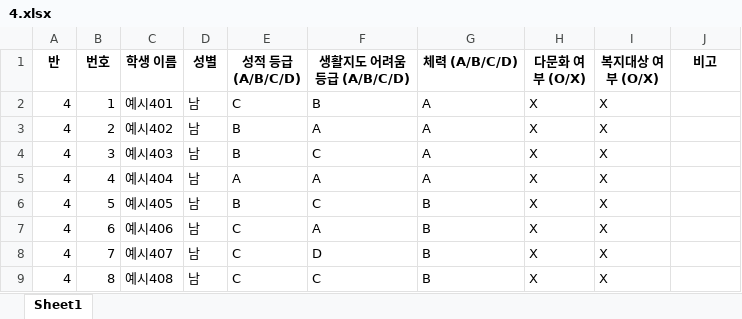
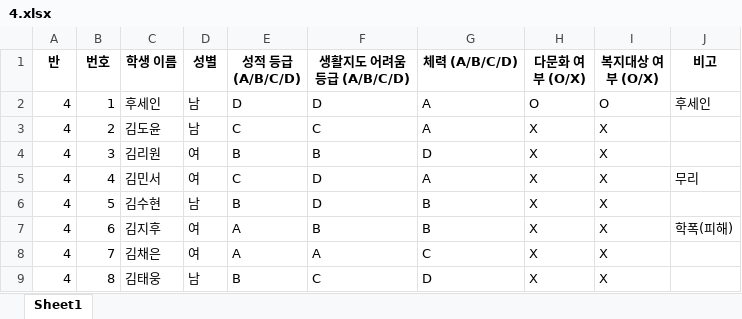
Before and after one commit to HappyFeetGH/classMaker, an Excel workbook: xlsx_storage/4.xlsx, sheet Sheet1, drawn as a sheet; only a part is shown; values as stored, in another font and other column widths than the file's, no borders; the diff covers the shown part only; the diff names each change by its address in the sheet, - before the commit and + after, or states it on an @@ line.

```diff
--- a/xlsx_storage/4.xlsx (sheet Sheet1)
+++ b/xlsx_storage/4.xlsx (sheet Sheet1)
-C2 (학생 이름): 예시401
+C2 (학생 이름): 후세인
-E2 (성적 등급 (A/B/C/D)): C
+E2 (성적 등급 (A/B/C/D)): D
-F2 (생활지도 어려움 등급 (A/B/C/D)): B
+F2 (생활지도 어려움 등급 (A/B/C/D)): D
-H2 (다문화 여부 (O/X)): X
+H2 (다문화 여부 (O/X)): O
-I2 (복지대상 여부 (O/X)): X
+I2 (복지대상 여부 (O/X)): O
-J2 (비고): (empty)
+J2 (비고): 후세인
-C3 (학생 이름): 예시402
+C3 (학생 이름): 김도윤
-E3 (성적 등급 (A/B/C/D)): B
+E3 (성적 등급 (A/B/C/D)): C
-F3 (생활지도 어려움 등급 (A/B/C/D)): A
+F3 (생활지도 어려움 등급 (A/B/C/D)): C
-C4 (학생 이름): 예시403
+C4 (학생 이름): 김리원
-D4:D5 (성별): 남
+D4:D5 (성별): 여
-F4 (생활지도 어려움 등급 (A/B/C/D)): C
+F4 (생활지도 어려움 등급 (A/B/C/D)): B
-G4 (체력 (A/B/C/D)): A
+G4 (체력 (A/B/C/D)): D
-C5 (학생 이름): 예시404
+C5 (학생 이름): 김민서
-E5 (성적 등급 (A/B/C/D)): A
+E5 (성적 등급 (A/B/C/D)): C
-F5 (생활지도 어려움 등급 (A/B/C/D)): A
+F5 (생활지도 어려움 등급 (A/B/C/D)): D
-J5 (비고): (empty)
+J5 (비고): 무리
-C6 (학생 이름): 예시405
+C6 (학생 이름): 김수현
-F6 (생활지도 어려움 등급 (A/B/C/D)): C
+F6 (생활지도 어려움 등급 (A/B/C/D)): D
-C7 (학생 이름): 예시406
+C7 (학생 이름): 김지후
-D7:D8 (성별): 남
+D7:D8 (성별): 여
-E7:E8 (성적 등급 (A/B/C/D)): C
+E7:E8 (성적 등급 (A/B/C/D)): A
-F7 (생활지도 어려움 등급 (A/B/C/D)): A
+F7 (생활지도 어려움 등급 (A/B/C/D)): B
-J7 (비고): (empty)
+J7 (비고): 학폭(피해)
-C8 (학생 이름): 예시407
+C8 (학생 이름): 김채은
-F8 (생활지도 어려움 등급 (A/B/C/D)): D
+F8 (생활지도 어려움 등급 (A/B/C/D)): A
-G8 (체력 (A/B/C/D)): B
+G8 (체력 (A/B/C/D)): C
-C9 (학생 이름): 예시408
+C9 (학생 이름): 김태웅
-E9 (성적 등급 (A/B/C/D)): C
+E9 (성적 등급 (A/B/C/D)): B
-G9 (체력 (A/B/C/D)): B
+G9 (체력 (A/B/C/D)): D
```
Also changed, not shown: 1 added row, 1 removed row and 47 edited cells elsewhere in this sheet, xlsx_storage/1.xlsx, xlsx_storage/2.xlsx, 9 other files.
